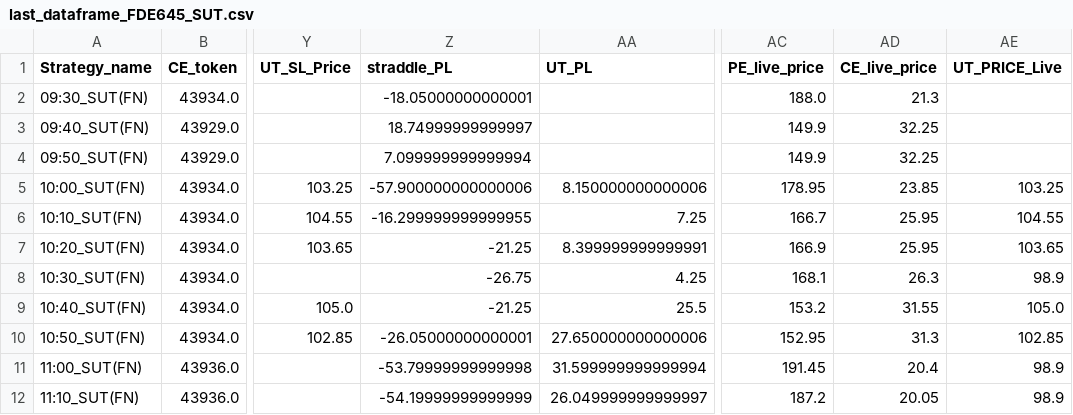
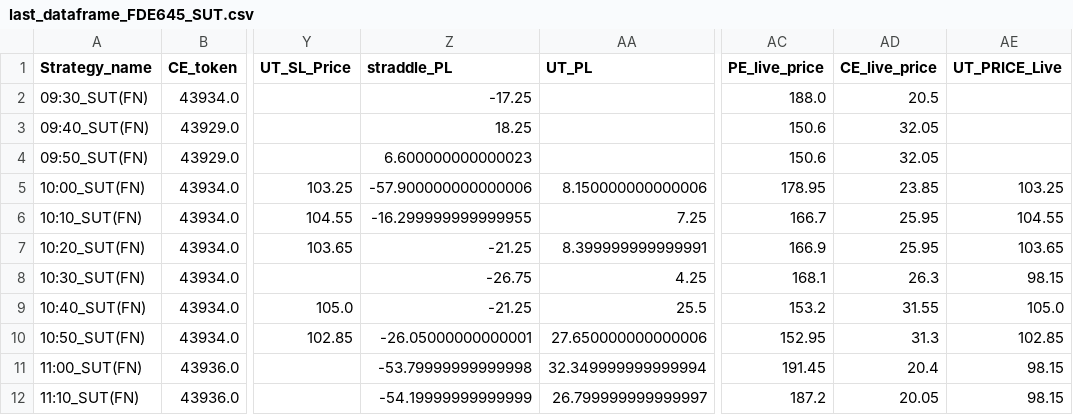
Before and after one commit to qjugglers/Dashboard, a CSV file: last_dataframe_FDE645_SUT.csv, drawn as a sheet; only a part is shown, gaps mark what is left out; the diff names each change by its address in the sheet, - before the commit and + after, or states it on an @@ line.

```diff
--- a/last_dataframe_FDE645_SUT.csv
+++ b/last_dataframe_FDE645_SUT.csv
-Z2 (straddle_PL): -18.05000000000001
+Z2 (straddle_PL): -17.25
-AD2 (CE_live_price): 21.3
+AD2 (CE_live_price): 20.5
-Z3 (straddle_PL): 18.74999999999997
+Z3 (straddle_PL): 18.25
-AC3:AC4 (PE_live_price): 149.9
+AC3:AC4 (PE_live_price): 150.6
-AD3:AD4 (CE_live_price): 32.25
+AD3:AD4 (CE_live_price): 32.05
-Z4 (straddle_PL): 7.099999999999994
+Z4 (straddle_PL): 6.600000000000023
-AE8 (UT_PRICE_Live): 98.9
+AE8 (UT_PRICE_Live): 98.15
-AA11 (UT_PL): 31.599999999999994
+AA11 (UT_PL): 32.349999999999994
-AE11:AE12 (UT_PRICE_Live): 98.9
+AE11:AE12 (UT_PRICE_Live): 98.15
-AA12 (UT_PL): 26.049999999999997
+AA12 (UT_PL): 26.799999999999997
```
Also changed, not shown: last_dataframe_79434689_SUT.csv.
